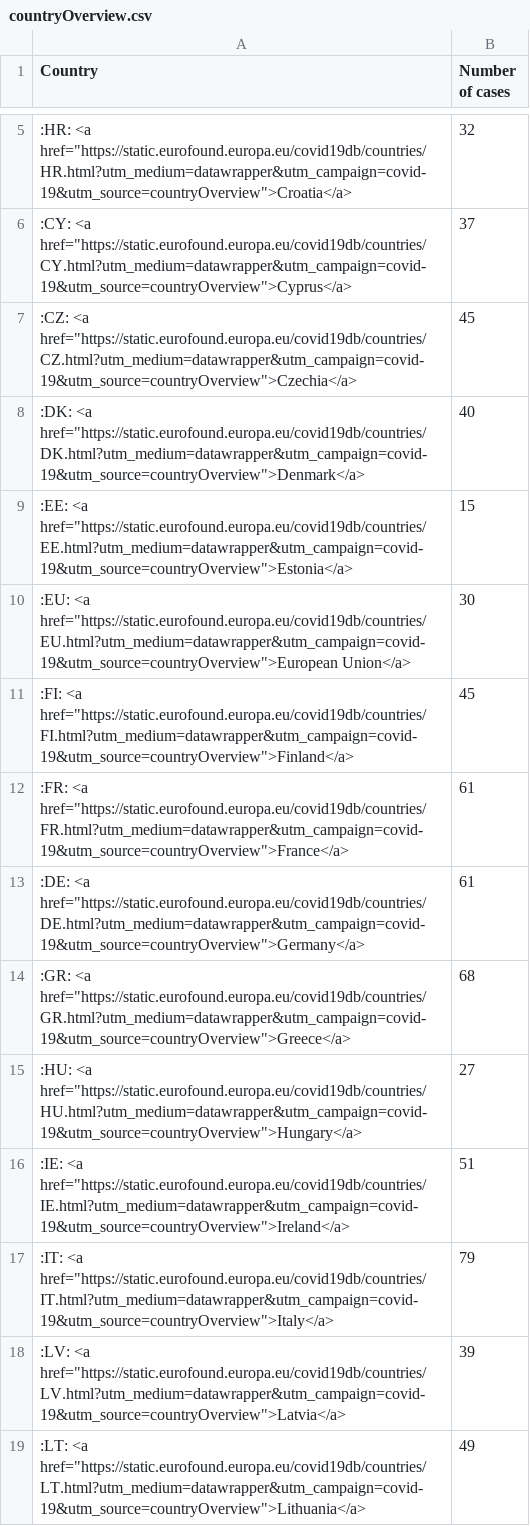
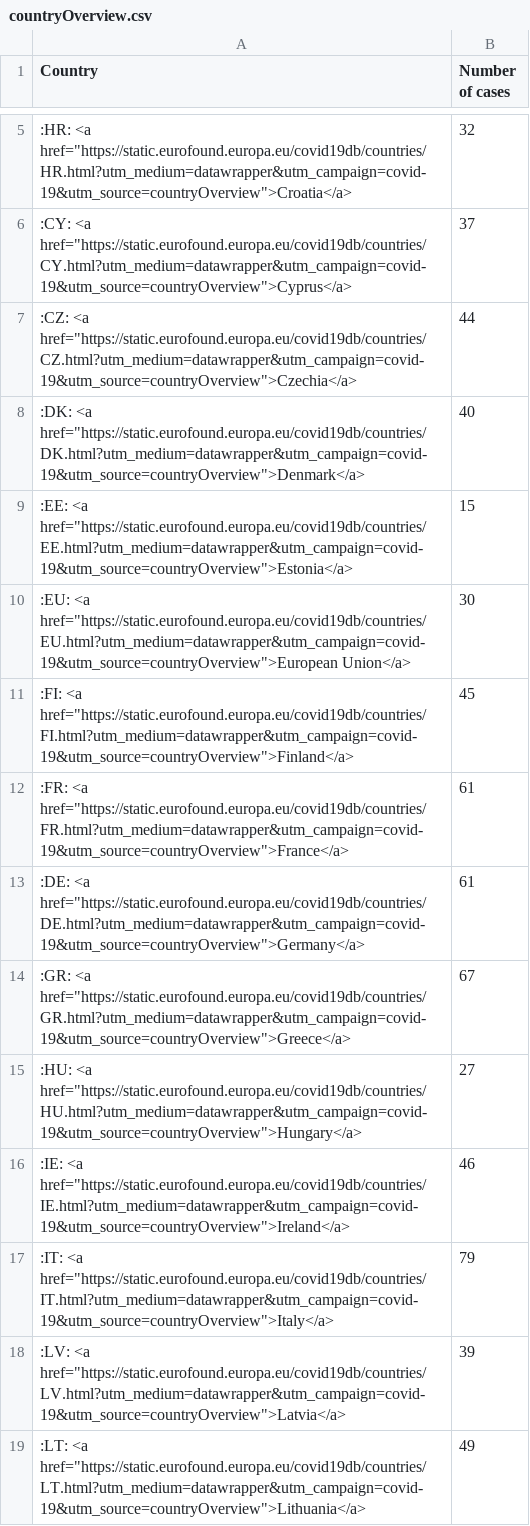
Before and after one commit to eurofound/static, a CSV file: covid19db/datawrapper/countryOverview.csv, drawn as a sheet; only a part is shown, gaps mark what is left out.

```diff
--- a/covid19db/datawrapper/countryOverview.csv
+++ b/covid19db/datawrapper/countryOverview.csv
@@ -6,3 +6,3 @@ Country,Number of cases
 ":CY: <a href=""https://static.eurofound.europa.eu/covid19db/countries/CY.html?utm_medium=datawrapper&utm_campaign=covid-19&utm_source=countryOverview"">Cyprus</a>",37
-":CZ: <a href=""https://static.eurofound.europa.eu/covid19db/countries/CZ.html?utm_medium=datawrapper&utm_campaign=covid-19&utm_source=countryOverview"">Czechia</a>",45
+":CZ: <a href=""https://static.eurofound.europa.eu/covid19db/countries/CZ.html?utm_medium=datawrapper&utm_campaign=covid-19&utm_source=countryOverview"">Czechia</a>",44
 ":DK: <a href=""https://static.eurofound.europa.eu/covid19db/countries/DK.html?utm_medium=datawrapper&utm_campaign=covid-19&utm_source=countryOverview"">Denmark</a>",40
@@ -13,5 +13,5 @@ Country,Number of cases
 ":DE: <a href=""https://static.eurofound.europa.eu/covid19db/countries/DE.html?utm_medium=datawrapper&utm_campaign=covid-19&utm_source=countryOverview"">Germany</a>",61
-":GR: <a href=""https://static.eurofound.europa.eu/covid19db/countries/GR.html?utm_medium=datawrapper&utm_campaign=covid-19&utm_source=countryOverview"">Greece</a>",68
+":GR: <a href=""https://static.eurofound.europa.eu/covid19db/countries/GR.html?utm_medium=datawrapper&utm_campaign=covid-19&utm_source=countryOverview"">Greece</a>",67
 ":HU: <a href=""https://static.eurofound.europa.eu/covid19db/countries/HU.html?utm_medium=datawrapper&utm_campaign=covid-19&utm_source=countryOverview"">Hungary</a>",27
-":IE: <a href=""https://static.eurofound.europa.eu/covid19db/countries/IE.html?utm_medium=datawrapper&utm_campaign=covid-19&utm_source=countryOverview"">Ireland</a>",51
+":IE: <a href=""https://static.eurofound.europa.eu/covid19db/countries/IE.html?utm_medium=datawrapper&utm_campaign=covid-19&utm_source=countryOverview"">Ireland</a>",46
 ":IT: <a href=""https://static.eurofound.europa.eu/covid19db/countries/IT.html?utm_medium=datawrapper&utm_campaign=covid-19&utm_source=countryOverview"">Italy</a>",79
```
Also changed, not shown: covid19db/datawrapper/catandSocialRole.csv, covid19db/datawrapper/categories.csv, 25 other files.
